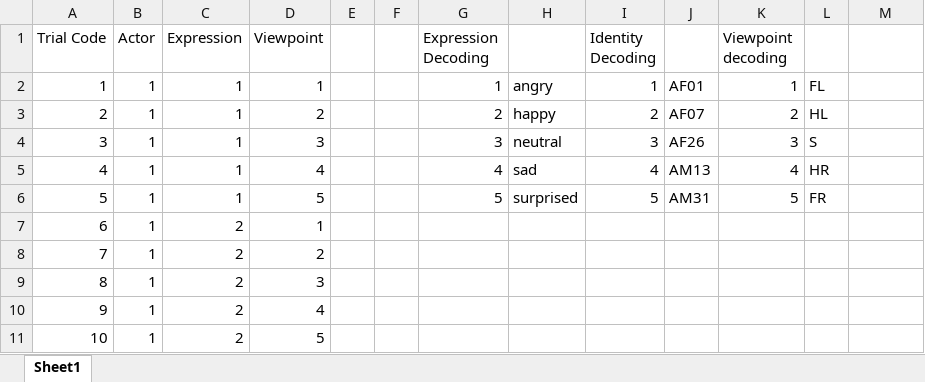
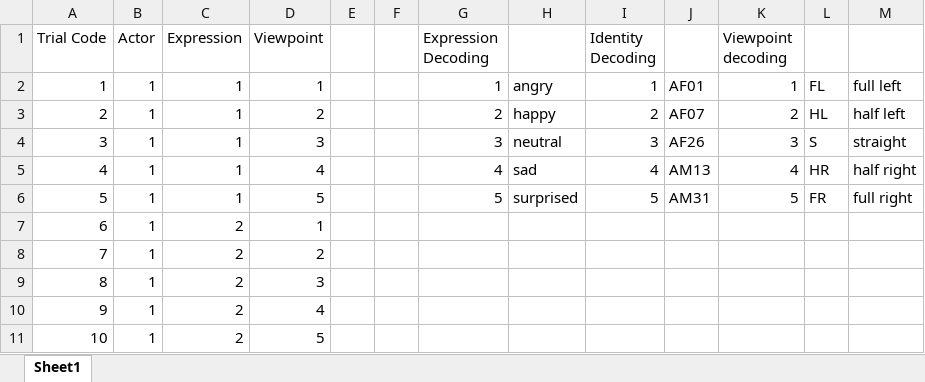
Before and after one commit to Sun-flow/meg_codereview, an Excel workbook: trialcode_structure_meg.xlsx, sheet Sheet1, drawn as a sheet; only a part is shown; values as stored, in another font and other column widths than the file's, no borders; conditional formats not drawn; the diff names each change by its address in the sheet, - before the commit and + after, or states it on an @@ line.

```diff
--- a/trialcode_structure_meg.xlsx (sheet Sheet1)
+++ b/trialcode_structure_meg.xlsx (sheet Sheet1)
-M2: (empty)
+M2: full left
-M3: (empty)
+M3: half left
-M4: (empty)
+M4: straight
-M5: (empty)
+M5: half right
-M6: (empty)
+M6: full right
```
Also changed, not shown: 5 other files.
